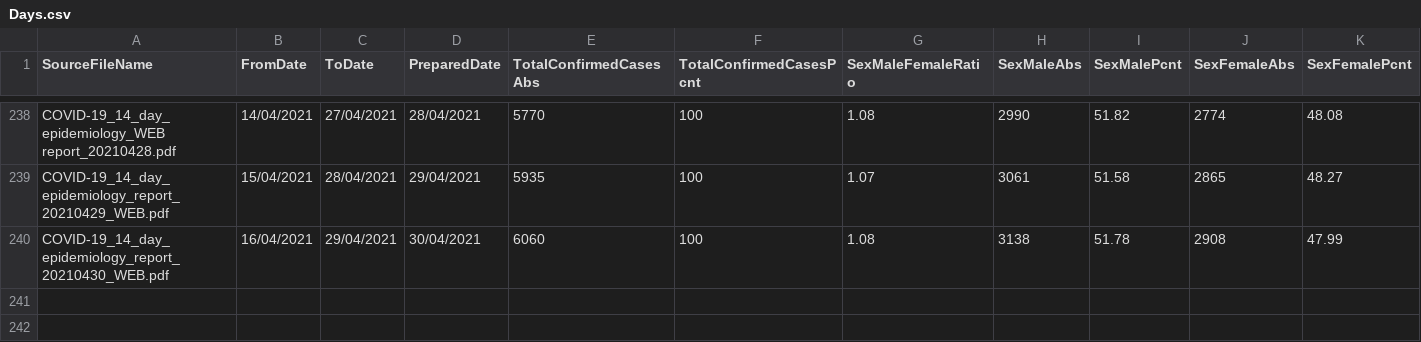
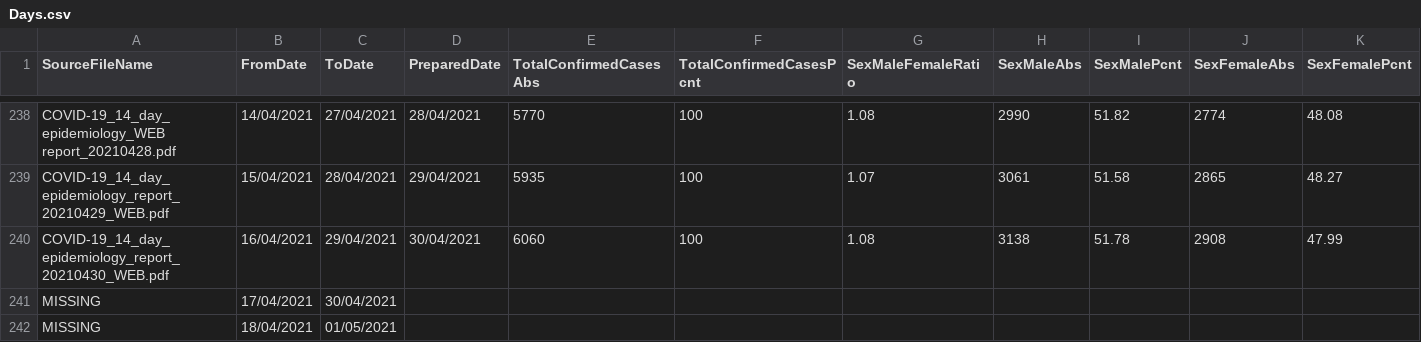
Before and after one commit to isag-covid19/covid19-dataextracts, a CSV file: DailyEpidemiology/Days.csv, drawn as a sheet; only a part is shown, gaps mark what is left out; rows hold the shown columns only; the diff covers the shown part only; the diff names each change by its address in the sheet, - before the commit and + after, or states it on an @@ line.

```diff
--- a/DailyEpidemiology/Days.csv
+++ b/DailyEpidemiology/Days.csv
+row 241: MISSING | 17/04/2021 | 30/04/2021
+row 242: MISSING | 18/04/2021 | 01/05/2021
```
Also changed, not shown: 2 added rows and 3 edited cells elsewhere in this file, NIWeekly/NorthenIrelandWeekly.csv, WeeklyEpidemiology/WeeklyIncidence.csv, 2 other files.
